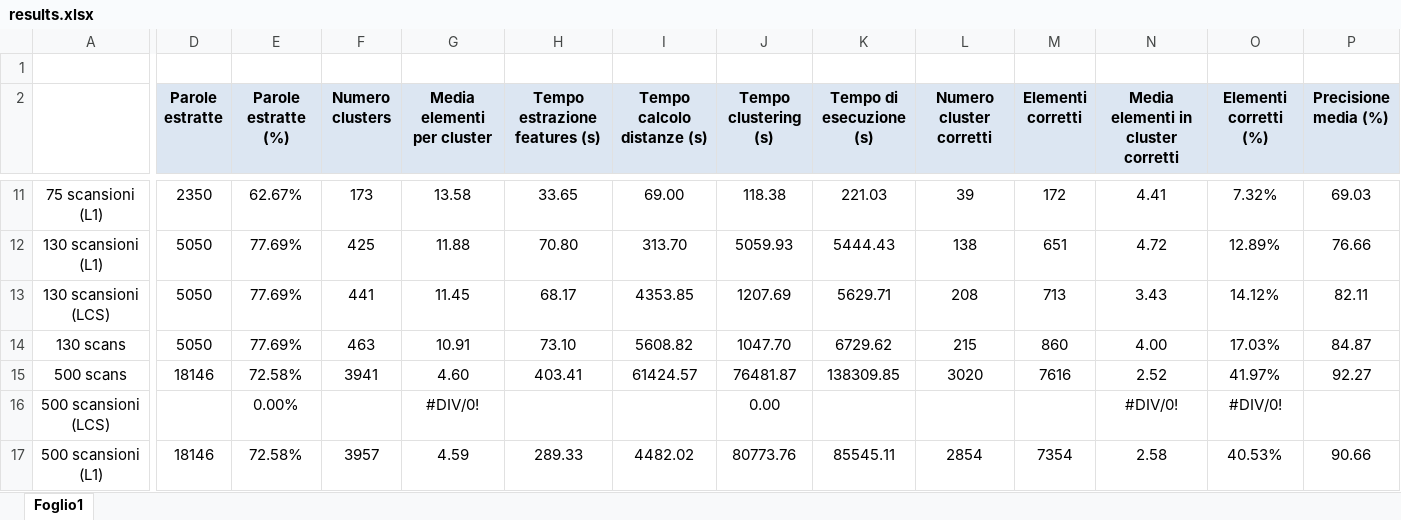
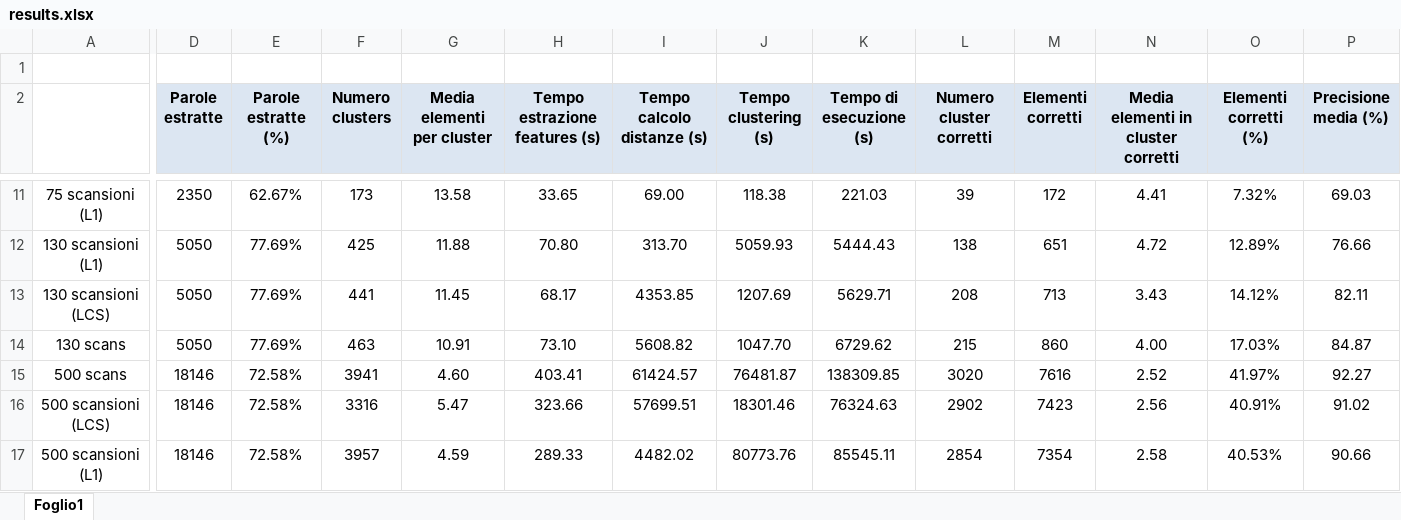
Before and after one commit to lorecioni/ImageCutClustering, an Excel workbook: results.xlsx, sheet Foglio1, drawn as a sheet; only a part is shown, gaps mark what is left out; values as stored, in another font and other column widths than the file's, no borders; the diff covers the shown part only; the diff names each change by its address in the sheet, - before the commit and + after, or states it on an @@ line.

Commit message:
results

```diff
--- a/results.xlsx (sheet Foglio1)
+++ b/results.xlsx (sheet Foglio1)
-D16 (Parole estratte): (empty)
+D16 (Parole estratte): 18146
-E16 (Parole estratte (%)): 0.00%
+E16 (Parole estratte (%)): 72.58%
-F16 (Numero clusters): (empty)
+F16 (Numero clusters): 3316
-G16 (Media elementi per cluster): #DIV/0!
+G16 (Media elementi per cluster): 5.47
-H16 (Tempo estrazione features (s)): (empty)
+H16 (Tempo estrazione features (s)): 323.66
-I16 (Tempo calcolo distanze (s)): (empty)
+I16 (Tempo calcolo distanze (s)): 57699.51
-J16 (Tempo clustering (s)): 0.00
+J16 (Tempo clustering (s)): 18301.46
-K16 (Tempo di esecuzione (s)): (empty)
+K16 (Tempo di esecuzione (s)): 76324.63
-L16 (Numero cluster corretti): (empty)
+L16 (Numero cluster corretti): 2902
-M16 (Elementi corretti): (empty)
+M16 (Elementi corretti): 7423
-N16: #DIV/0!
+N16: 2.56
-O16 (Elementi corretti (%)): #DIV/0!
+O16 (Elementi corretti (%)): 40.91%
-P16 (Precisione media (%)): (empty)
+P16 (Precisione media (%)): 91.02
```
Also changed, not shown: 1 edited cell elsewhere in this sheet, 2 other files.
